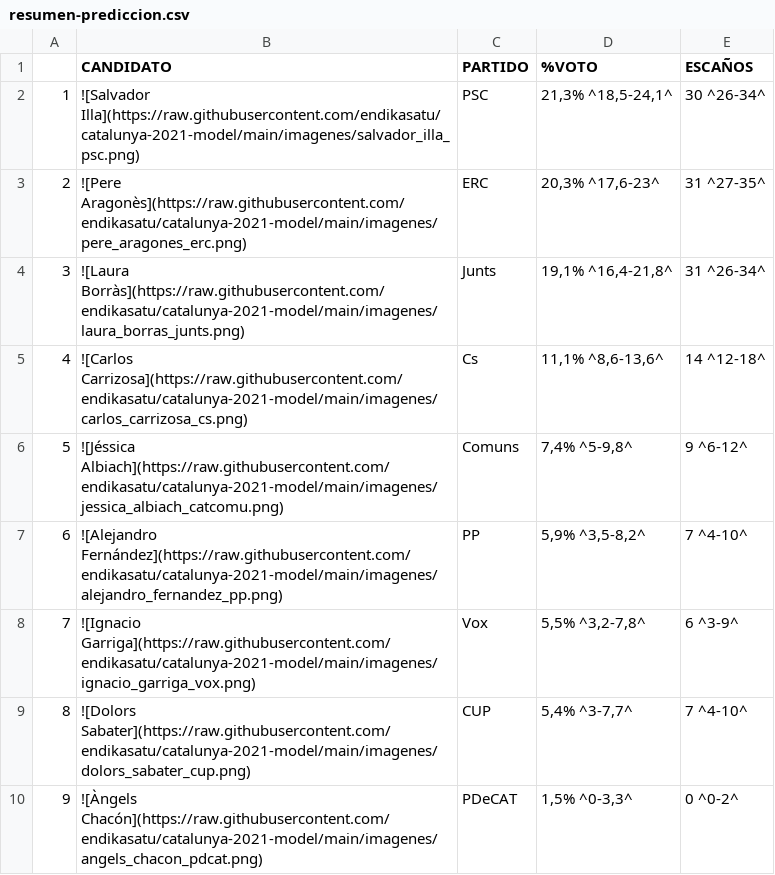
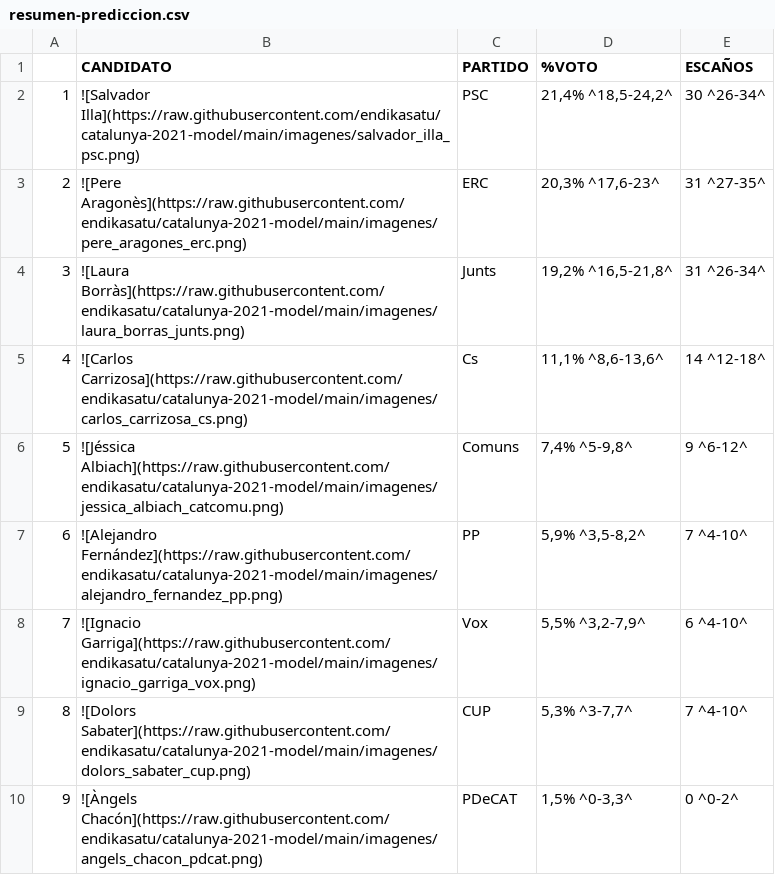
Before and after one commit to endikasatu/catalunya-2021-model, a CSV file: data/resumen-prediccion.csv, drawn as a sheet.

```diff
--- a/data/resumen-prediccion.csv
+++ b/data/resumen-prediccion.csv
@@ -1,5 +1,5 @@
 "","CANDIDATO","PARTIDO","%VOTO","ESCAÑOS"
-"1","![Salvador Illa](https://raw.githubusercontent.com/endikasatu/catalunya-2021-model/main/imagenes/salvador_illa_psc.png)","PSC","21,3% ^18,5-24,1^","30 ^26-34^"
+"1","![Salvador Illa](https://raw.githubusercontent.com/endikasatu/catalunya-2021-model/main/imagenes/salvador_illa_psc.png)","PSC","21,4% ^18,5-24,2^","30 ^26-34^"
 "2","![Pere Aragonès](https://raw.githubusercontent.com/endikasatu/catalunya-2021-model/main/imagenes/pere_aragones_erc.png)","ERC","20,3% ^17,6-23^","31 ^27-35^"
-"3","![Laura Borràs](https://raw.githubusercontent.com/endikasatu/catalunya-2021-model/main/imagenes/laura_borras_junts.png)","Junts","19,1% ^16,4-21,8^","31 ^26-34^"
+"3","![Laura Borràs](https://raw.githubusercontent.com/endikasatu/catalunya-2021-model/main/imagenes/laura_borras_junts.png)","Junts","19,2% ^16,5-21,8^","31 ^26-34^"
 "4","![Carlos Carrizosa](https://raw.githubusercontent.com/endikasatu/catalunya-2021-model/main/imagenes/carlos_carrizosa_cs.png)","Cs","11,1% ^8,6-13,6^","14 ^12-18^"
@@ -7,4 +7,4 @@
 "6","![Alejandro Fernández](https://raw.githubusercontent.com/endikasatu/catalunya-2021-model/main/imagenes/alejandro_fernandez_pp.png)","PP","5,9% ^3,5-8,2^","7 ^4-10^"
-"7","![Ignacio Garriga](https://raw.githubusercontent.com/endikasatu/catalunya-2021-model/main/imagenes/ignacio_garriga_vox.png)","Vox","5,5% ^3,2-7,8^","6 ^3-9^"
-"8","![Dolors Sabater](https://raw.githubusercontent.com/endikasatu/catalunya-2021-model/main/imagenes/dolors_sabater_cup.png)","CUP","5,4% ^3-7,7^","7 ^4-10^"
+"7","![Ignacio Garriga](https://raw.githubusercontent.com/endikasatu/catalunya-2021-model/main/imagenes/ignacio_garriga_vox.png)","Vox","5,5% ^3,2-7,9^","6 ^4-10^"
+"8","![Dolors Sabater](https://raw.githubusercontent.com/endikasatu/catalunya-2021-model/main/imagenes/dolors_sabater_cup.png)","CUP","5,3% ^3-7,7^","7 ^4-10^"
 "9","![Àngels Chacón](https://raw.githubusercontent.com/endikasatu/catalunya-2021-model/main/imagenes/angels_chacon_pdcat.png)","PDeCAT","1,5% ^0-3,3^","0 ^0-2^"
```
Also changed, not shown: data/pde-plus-polls-catalunya-2021.csv, data/probabilidades-mayorias-bloques.csv, 2 other files.
